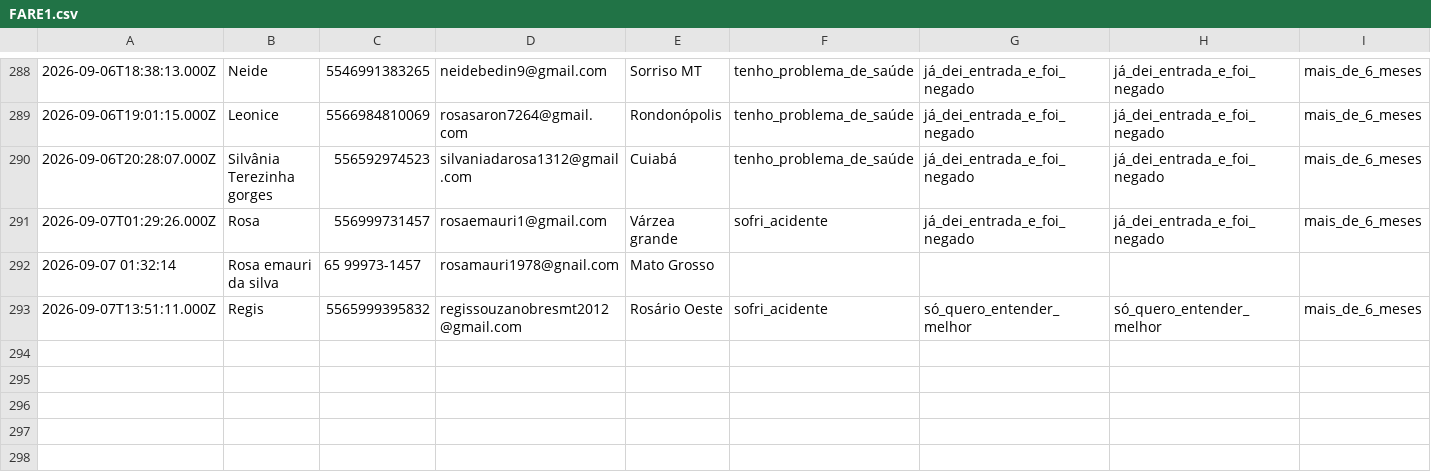
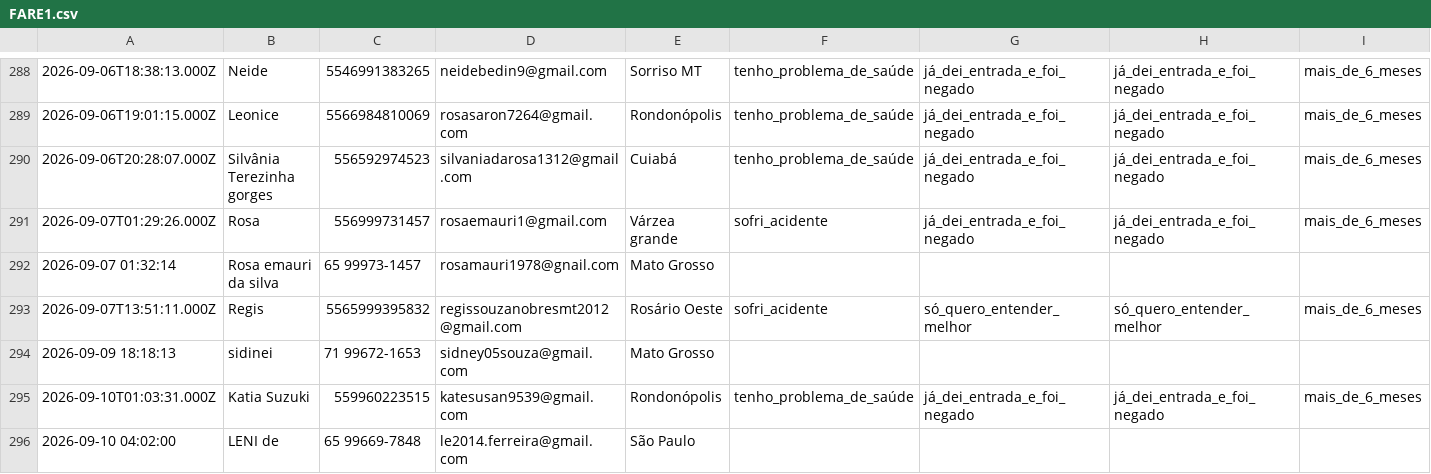
Before and after one commit to juliacostamktdigital-eng/Lps, a CSV file: painel/data/com/FARE1.csv, drawn as a sheet; only a part is shown, gaps mark what is left out; rows hold the shown columns only; the diff names each change by its address in the sheet, - before the commit and + after, or states it on an @@ line.

```diff
--- a/painel/data/com/FARE1.csv
+++ b/painel/data/com/FARE1.csv
+row 294: 2026-09-09 18:18:13 | sidinei | 71 99672-1653 | sidney05souza@gmail.com | Mato Grosso
+row 295: 2026-09-10T01:03:31.000Z | Katia Suzuki | 559960223515 | katesusan9539@gmail.com | Rondonópolis | tenho_problema_de_saúde | já_dei_entrada_e_foi_negado | já_dei_entrada_e_foi_negado | mais_de_6_meses
+row 296: 2026-09-10 04:02:00 | LENI de | 65 99669-7848 | le2014.ferreira@gmail.com | São Paulo
```
Also changed, not shown: painel/data/pace/ACCE.csv, 3 other files.
